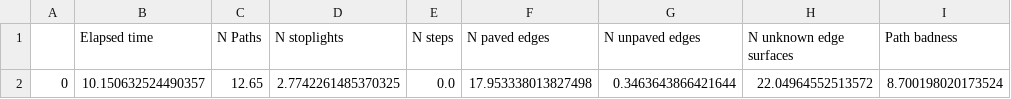
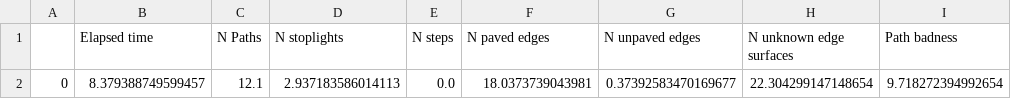
Before and after one commit to Selbonyka/LoopBuddy, a CSV file: overall_2000/means_avoid.csv, drawn as a sheet.

```diff
--- a/overall_2000/means_avoid.csv
+++ b/overall_2000/means_avoid.csv
@@ -1,2 +1,2 @@
 ,Elapsed time,N Paths,N stoplights,N steps,N paved edges,N unpaved edges,N unknown edge surfaces,Path badness
-0,10.150632524490357,12.65,2.7742261485370325,0.0,17.953338013827498,0.3463643866421644,22.04964552513572,8.700198020173524
+0,8.379388749599457,12.1,2.937183586014113,0.0,18.0373739043981,0.37392583470169677,22.304299147148654,9.718272394992654
```
Also changed, not shown: overall_10000/means_paved.csv, overall_2000/means_neutral.csv, 25 other files.
